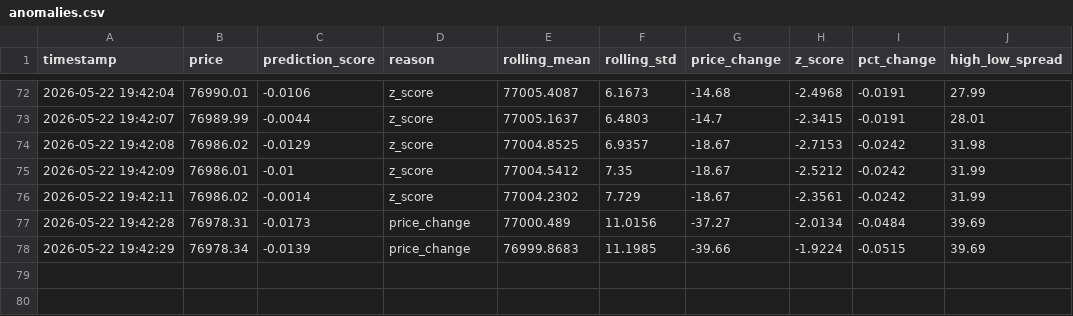
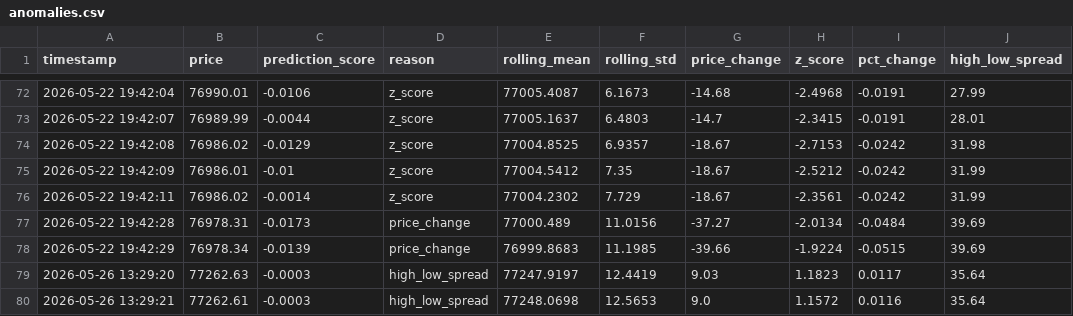
Before and after one commit to gismal/crypto-anomaly-detection, a CSV file: anomalies.csv, drawn as a sheet; only a part is shown, gaps mark what is left out.

```diff
--- a/anomalies.csv
+++ b/anomalies.csv
@@ -78 +78,3 @@ timestamp,price,prediction_score,reason,rolling_mean,rolling_std,price_change,z_
 2026-05-22 19:42:29,76978.34,-0.0139,price_change,76999.8683,11.1985,-39.66,-1.9224,-0.0515,39.69
+2026-05-26 13:29:20,77262.63,-0.0003,high_low_spread,77247.9197,12.4419,9.03,1.1823,0.0117,35.64
+2026-05-26 13:29:21,77262.61,-0.0003,high_low_spread,77248.0698,12.5653,9.0,1.1572,0.0116,35.64
```
Also changed, not shown: 3 other files.
